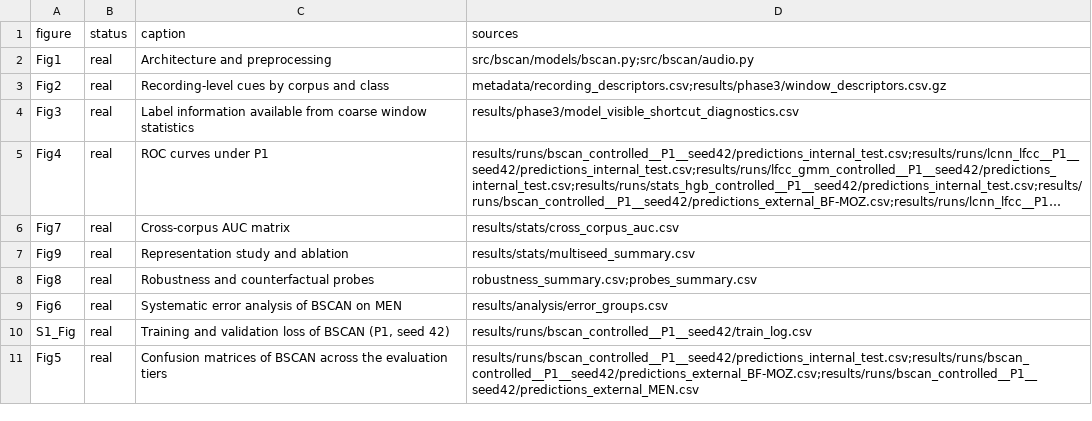
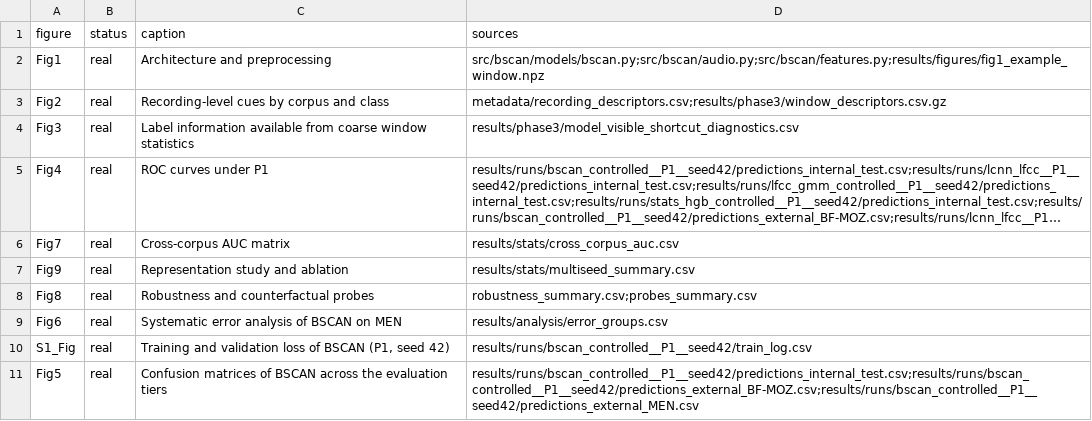
Before and after one commit to hamidhosen42/BSCAN-Dual-Branch-Spectro-Cepstral-Residual-Attention-Network-for-Bengali-Deepfake-Audio-Detection, a CSV file: results/figures/figure_manifest.csv, drawn as a sheet; long unchanged cells end in ….

```diff
--- a/results/figures/figure_manifest.csv
+++ b/results/figures/figure_manifest.csv
@@ -1,3 +1,3 @@
 figure,status,caption,sources
-Fig1,real,Architecture and preprocessing,src/bscan/models/bscan.py;src/bscan/audio.py
+Fig1,real,Architecture and preprocessing,src/bscan/models/bscan.py;src/bscan/audio.py;src/bscan/features.py;results/figures/fig1_example_window.npz
 Fig2,real,Recording-level cues by corpus and class,metadata/recording_descriptors.csv;results/phase3/window_descriptors.csv.gz
```
Also changed, not shown: results/tables/tab_corpora.csv, results/tables/tab_preproc.csv, 9 other files.
